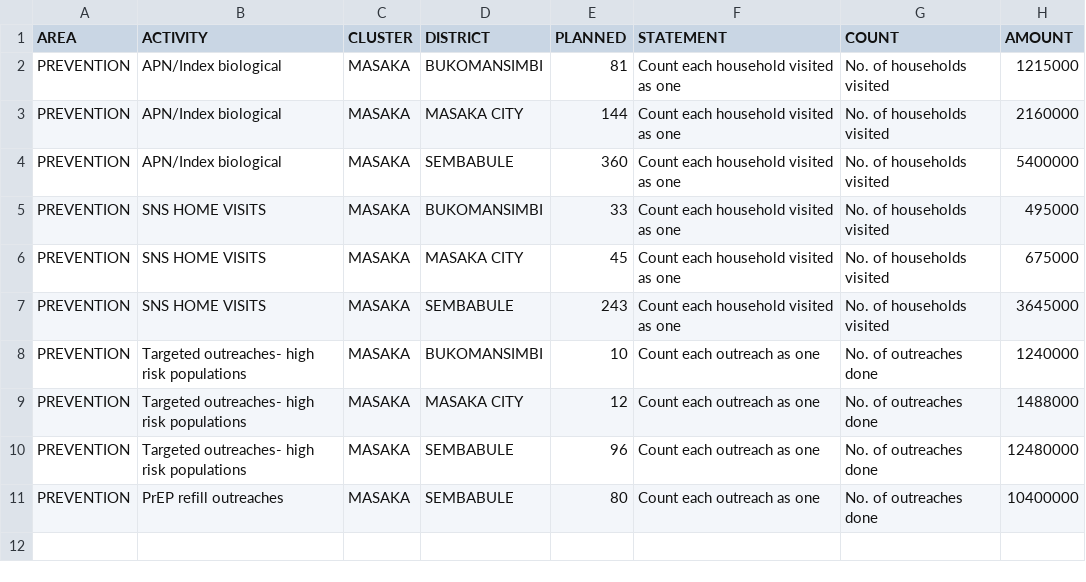
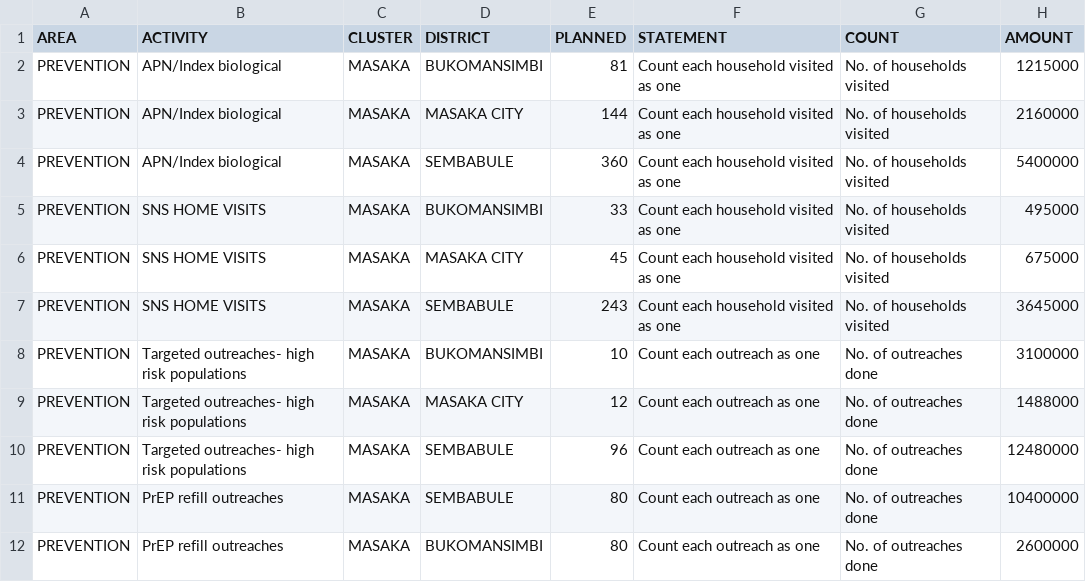
Before and after one commit to dluminsa/PREVENTION, a CSV file: PLANNED.csv, drawn as a sheet.

Commit message:
Update PLANNED.csv

```diff
--- a/PLANNED.csv
+++ b/PLANNED.csv
@@ -7,3 +7,3 @@ PREVENTION,SNS HOME VISITS,MASAKA,MASAKA CITY,45,Count each household visited as
 PREVENTION,SNS HOME VISITS,MASAKA,SEMBABULE,243,Count each household visited as one,No. of households visited,3645000
-PREVENTION,Targeted outreaches- high risk populations,MASAKA,BUKOMANSIMBI,10,Count each outreach as one,No. of outreaches done,1240000
+PREVENTION,Targeted outreaches- high risk populations,MASAKA,BUKOMANSIMBI,10,Count each outreach as one,No. of outreaches done,3100000
 PREVENTION,Targeted outreaches- high risk populations,MASAKA,MASAKA CITY,12,Count each outreach as one,No. of outreaches done,1488000
@@ -11 +11,2 @@ PREVENTION,Targeted outreaches- high risk populations,MASAKA,SEMBABULE,96,Count
 PREVENTION,PrEP refill outreaches,MASAKA,SEMBABULE,80,Count each outreach as one,No. of outreaches done,10400000
+PREVENTION,PrEP refill outreaches,MASAKA,BUKOMANSIMBI,80,Count each outreach as one,No. of outreaches done,2600000
```
